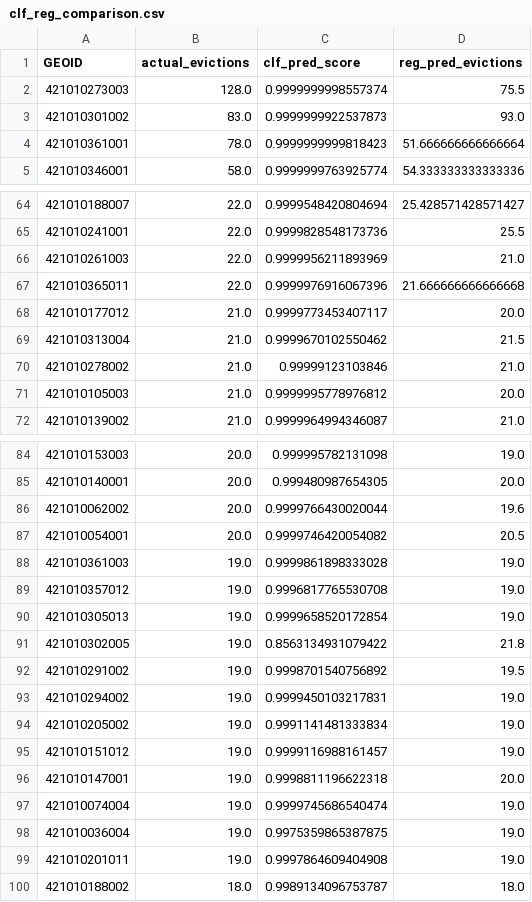
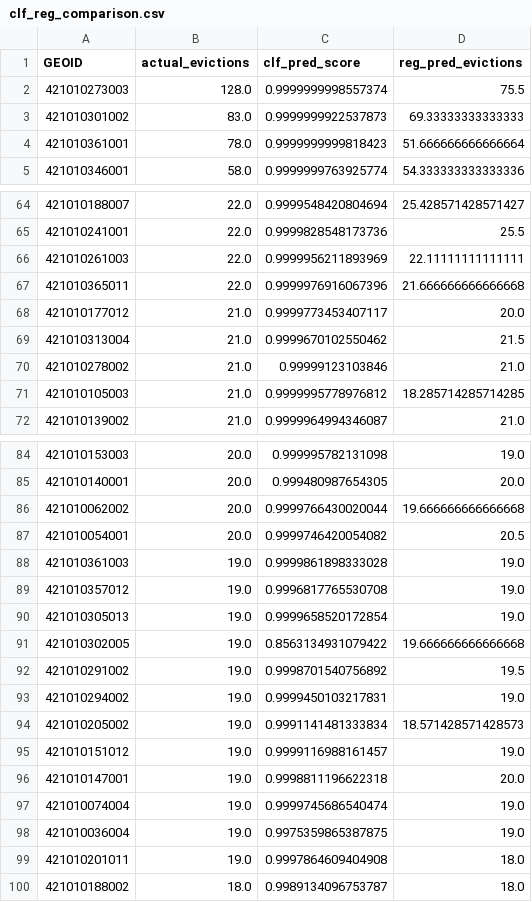
Before and after one commit to sinclairtarget/philly-evictions, a CSV file: results/2016/clf_reg_comparison.csv, drawn as a sheet; only a part is shown, gaps mark what is left out; the diff covers the shown part only.

```diff
--- a/results/2016/clf_reg_comparison.csv
+++ b/results/2016/clf_reg_comparison.csv
@@ -2,3 +2,3 @@ GEOID,actual_evictions,clf_pred_score,reg_pred_evictions
 421010273003,128.0,0.9999999998557374,75.5
-421010301002,83.0,0.9999999922537873,93.0
+421010301002,83.0,0.9999999922537873,69.33333333333333
 421010361001,78.0,0.9999999999818423,51.666666666666664
@@ -65,3 +65,3 @@ GEOID,actual_evictions,clf_pred_score,reg_pred_evictions
 421010241001,22.0,0.9999828548173736,25.5
-421010261003,22.0,0.9999956211893969,21.0
+421010261003,22.0,0.9999956211893969,22.11111111111111
 421010365011,22.0,0.9999976916067396,21.666666666666668
@@ -70,3 +70,3 @@ GEOID,actual_evictions,clf_pred_score,reg_pred_evictions
 421010278002,21.0,0.99999123103846,21.0
-421010105003,21.0,0.9999995778976812,20.0
+421010105003,21.0,0.9999995778976812,18.285714285714285
 421010139002,21.0,0.9999964994346087,21.0
@@ -85,3 +85,3 @@ GEOID,actual_evictions,clf_pred_score,reg_pred_evictions
 421010140001,20.0,0.999480987654305,20.0
-421010062002,20.0,0.9999766430020044,19.6
+421010062002,20.0,0.9999766430020044,19.666666666666668
 421010054001,20.0,0.9999746420054082,20.5
@@ -90,6 +90,6 @@ GEOID,actual_evictions,clf_pred_score,reg_pred_evictions
 421010305013,19.0,0.9999658520172854,19.0
-421010302005,19.0,0.8563134931079422,21.8
+421010302005,19.0,0.8563134931079422,19.666666666666668
 421010291002,19.0,0.9998701540756892,19.5
 421010294002,19.0,0.9999450103217831,19.0
-421010205002,19.0,0.9991141481333834,19.0
+421010205002,19.0,0.9991141481333834,18.571428571428573
 421010151012,19.0,0.9999116988161457,19.0
@@ -98,3 +98,3 @@ GEOID,actual_evictions,clf_pred_score,reg_pred_evictions
 421010036004,19.0,0.9975359865387875,19.0
-421010201011,19.0,0.9997864609404908,19.0
+421010201011,19.0,0.9997864609404908,18.0
 421010188002,18.0,0.9989134096753787,18.0
```
Also changed, not shown: 12 edited cells elsewhere in this file, results/2016/baseline_selected_blocks.csv, results/2016/reg_feature_importance.csv, 9 other files.
